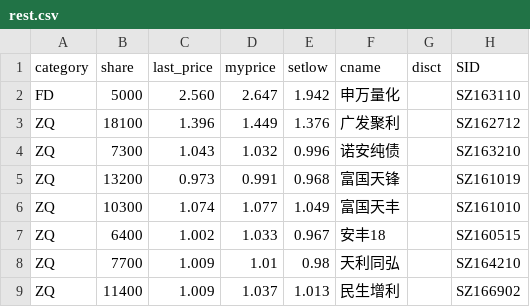
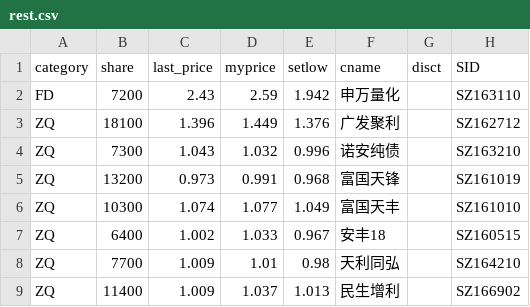
Before and after one commit to hechao/store2, a CSV file: data/rest.csv, drawn as a sheet.

```diff
--- a/data/rest.csv
+++ b/data/rest.csv
@@ -1,3 +1,3 @@
 category,share,last_price,myprice,setlow,cname,disct,SID
-FD,5000,2.560,2.647,1.942,申万量化,,SZ163110
+FD,7200,2.43,2.59,1.942,申万量化,,SZ163110
 ZQ,18100,1.396,1.449,1.376,广发聚利,,SZ162712
```
Also changed, not shown: data/ETF.csv, data/rest2.csv, 6 other files.
